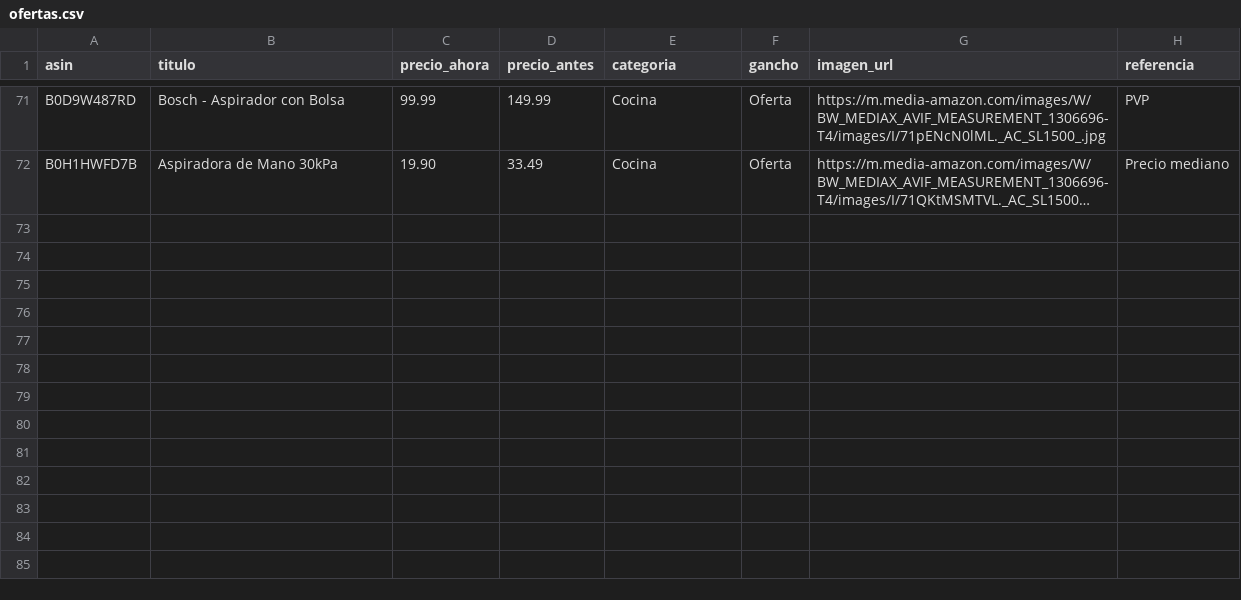
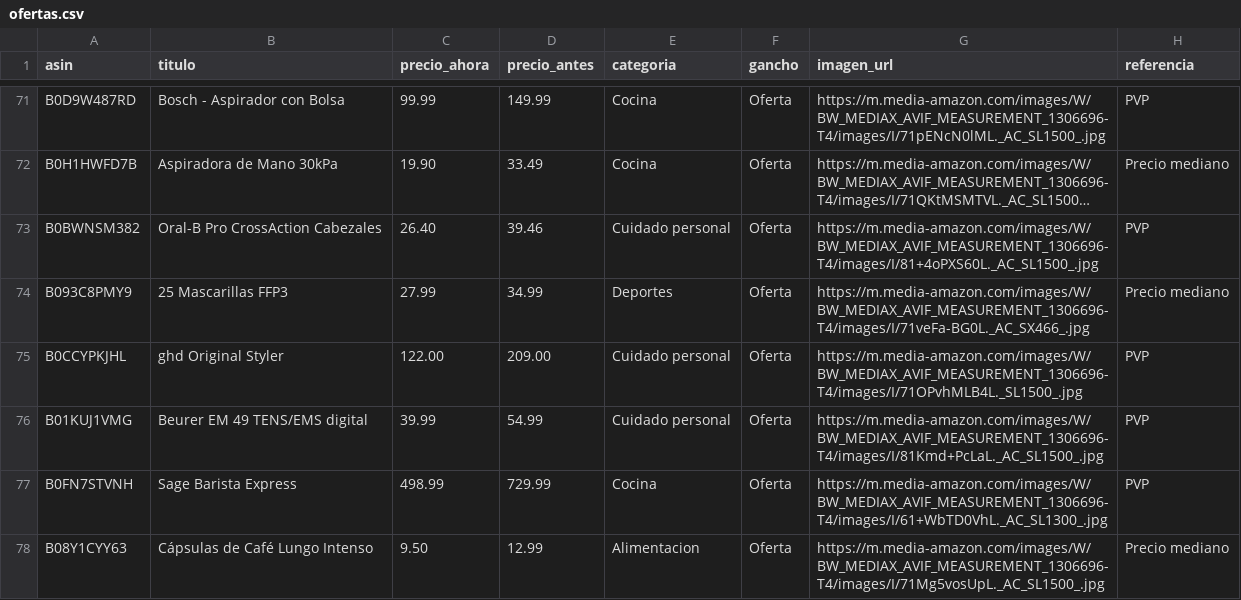
Before and after one commit to CholloPage/chollos-bot, a CSV file: ofertas.csv, drawn as a sheet; only a part is shown, gaps mark what is left out; long unchanged cells end in …; the diff names each change by its address in the sheet, - before the commit and + after, or states it on an @@ line.

Commit message:
Add new product offers to ofertas.csv

```diff
--- a/ofertas.csv
+++ b/ofertas.csv
+row 73: B0BWNSM382 | Oral-B Pro CrossAction Cabezales | 26.40 | 39.46 | Cuidado personal | Oferta | https://m.media-amazon.com/images/W/BW_MEDIAX_AVIF_MEASUREMENT_1306696-T4/images/I/81+4oPXS60L._AC_SL1500_.jpg | PVP
+row 74: B093C8PMY9 | 25 Mascarillas FFP3 | 27.99 | 34.99 | Deportes | Oferta | https://m.media-amazon.com/images/W/BW_MEDIAX_AVIF_MEASUREMENT_1306696-T4/images/I/71veFa-BG0L._AC_SX466_.jpg | Precio mediano
+row 75: B0CCYPKJHL | ghd Original Styler | 122.00 | 209.00 | Cuidado personal | Oferta | https://m.media-amazon.com/images/W/BW_MEDIAX_AVIF_MEASUREMENT_1306696-T4/images/I/71OPvhMLB4L._SL1500_.jpg | PVP
+row 76: B01KUJ1VMG | Beurer EM 49 TENS/EMS digital | 39.99 | 54.99 | Cuidado personal | Oferta | https://m.media-amazon.com/images/W/BW_MEDIAX_AVIF_MEASUREMENT_1306696-T4/images/I/81Kmd+PcLaL._AC_SL1500_.jpg | PVP
+row 77: B0FN7STVNH | Sage Barista Express | 498.99 | 729.99 | Cocina | Oferta | https://m.media-amazon.com/images/W/BW_MEDIAX_AVIF_MEASUREMENT_1306696-T4/images/I/61+WbTD0VhL._AC_SL1300_.jpg | PVP
+row 78: B08Y1CYY63 | Cápsulas de Café Lungo Intenso | 9.50 | 12.99 | Alimentacion | Oferta | https://m.media-amazon.com/images/W/BW_MEDIAX_AVIF_MEASUREMENT_1306696-T4/images/I/71Mg5vosUpL._AC_SL1500_.jpg | Precio mediano
```
